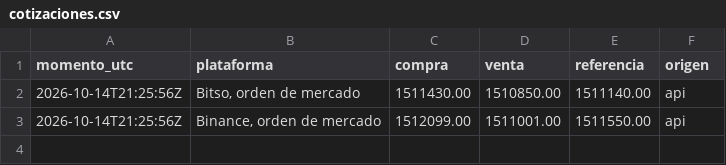
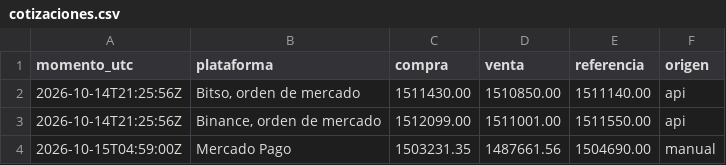
Before and after one commit to lobby9000/macd-toolkit, a CSV file: examples/btc-2026-10-14/cotizaciones.csv, drawn as a sheet; the diff names each change by its address in the sheet, - before the commit and + after, or states it on an @@ line.

```diff
--- a/examples/btc-2026-10-14/cotizaciones.csv
+++ b/examples/btc-2026-10-14/cotizaciones.csv
+row 4: 2026-10-15T04:59:00Z | Mercado Pago | 1503231.35 | 1487661.56 | 1504690.00 | manual
```
Also changed, not shown: examples/btc-2026-10-14/costos.csv, examples/btc-2026-10-14/estrategias.csv, 5 other files.
